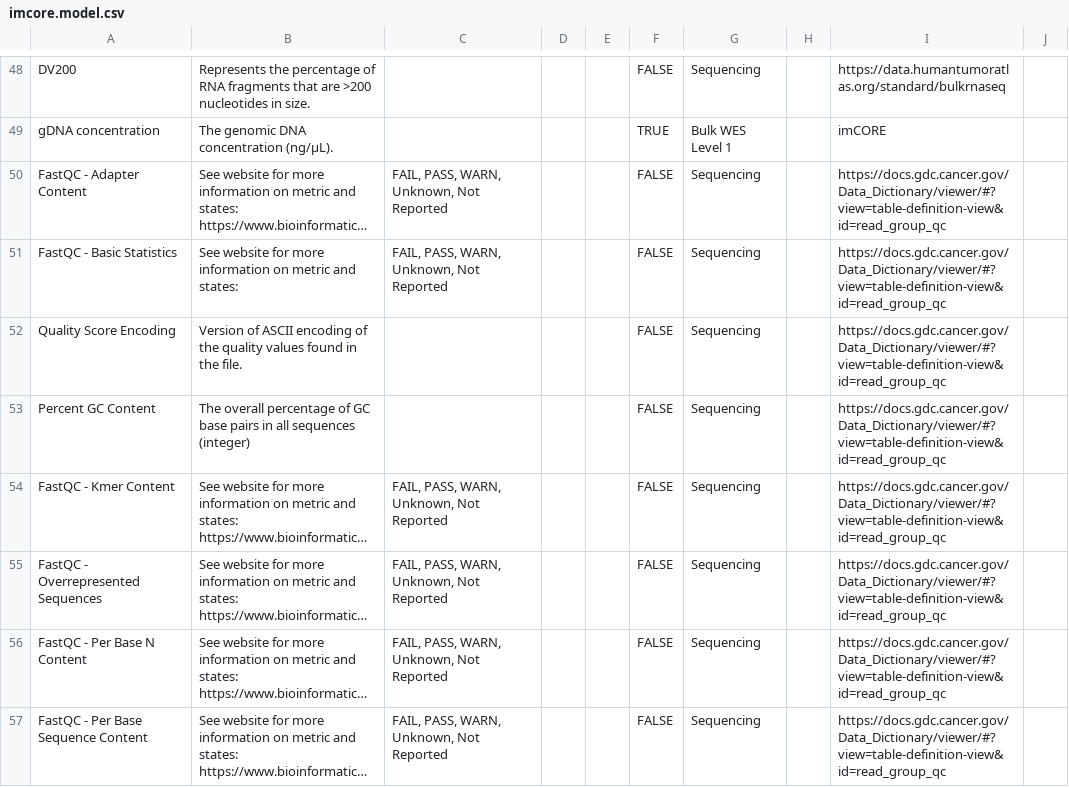
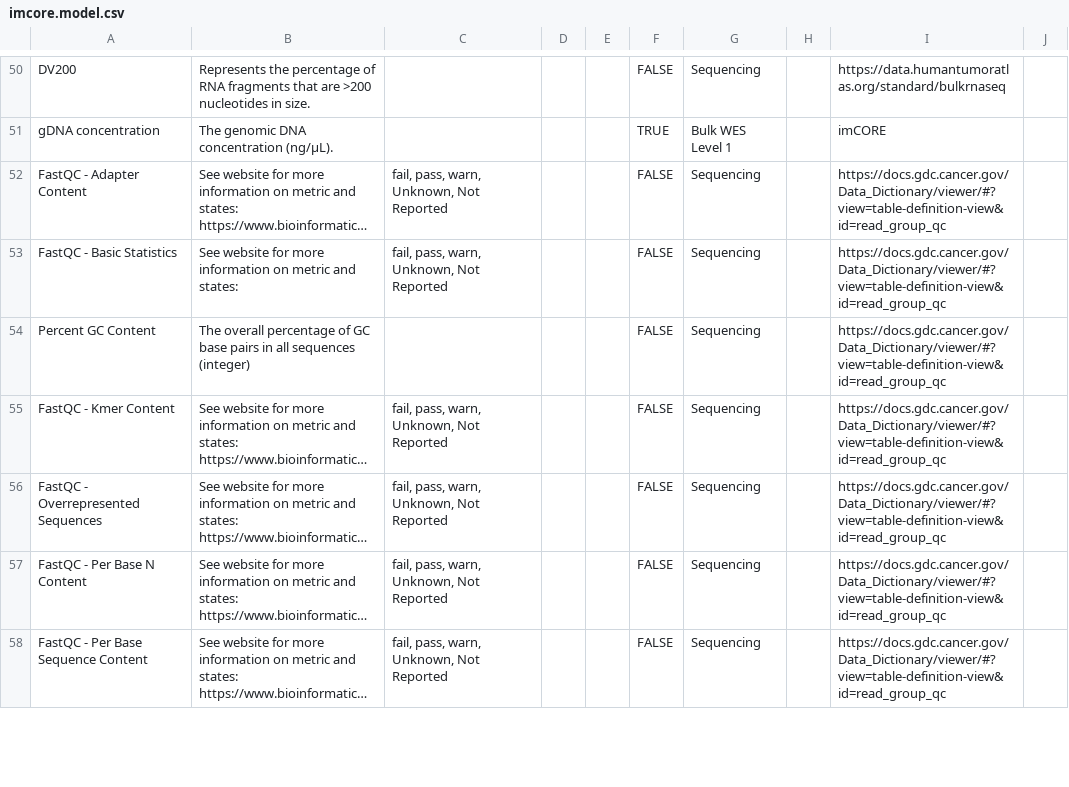
Before and after one commit to imCORE-DCC/data_model, a CSV file: imcore.model.csv, drawn as a sheet; only a part is shown, gaps mark what is left out; long unchanged cells end in …; removed rows and columns are numbered as before the commit, all else as after; the diff covers the shown part only; the diff names each change by its address in the sheet, - before the commit and + after, or states it on an @@ line.

Commit message:
Update data model

```diff
--- a/imcore.model.csv
+++ b/imcore.model.csv
-C52:C53: FAIL, PASS, WARN, Unknown, Not Reported
+C52:C53: fail, pass, warn, Unknown, Not Reported
-row 52: Quality Score Encoding | Version of ASCII encoding of the quality values found in the file. |  |  |  | FALSE | Sequencing |  | https://docs.gdc.cancer.gov/Data_Dictionary/viewer/#?view=table-definition-view&id=read_group_qc
-C55:C58: FAIL, PASS, WARN, Unknown, Not Reported
+C55:C58: fail, pass, warn, Unknown, Not Reported
```
Also changed, not shown: 12 added rows, 5 removed rows and 50 edited cells elsewhere in this file, 1 other file.
